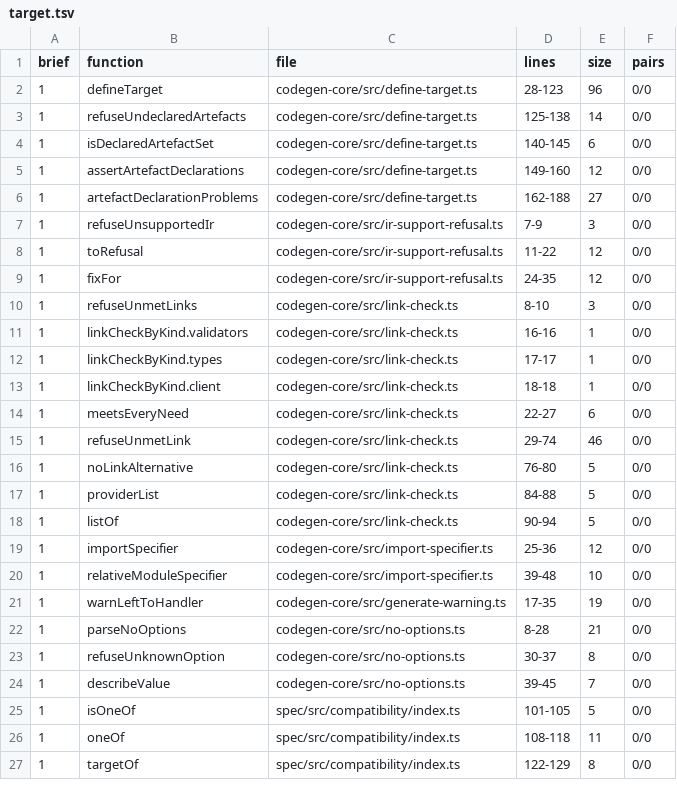
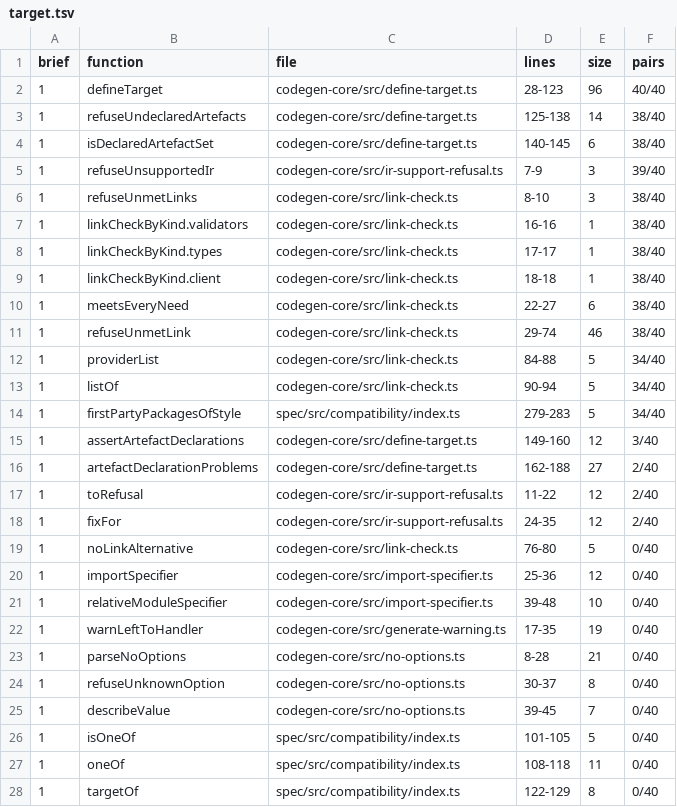
Before and after one commit to jubasse/seampact, a TSV file: docs/maintainers/rust-design/generators/target.tsv, drawn as a sheet; only a part is shown; the diff covers the shown part only.

```diff
--- a/docs/maintainers/rust-design/generators/target.tsv
+++ b/docs/maintainers/rust-design/generators/target.tsv
@@ -1,27 +1,28 @@
 brief	function	file	lines	size	pairs
-1	defineTarget	codegen-core/src/define-target.ts	28-123	96	0/0
-1	refuseUndeclaredArtefacts	codegen-core/src/define-target.ts	125-138	14	0/0
-1	isDeclaredArtefactSet	codegen-core/src/define-target.ts	140-145	6	0/0
-1	assertArtefactDeclarations	codegen-core/src/define-target.ts	149-160	12	0/0
-1	artefactDeclarationProblems	codegen-core/src/define-target.ts	162-188	27	0/0
-1	refuseUnsupportedIr	codegen-core/src/ir-support-refusal.ts	7-9	3	0/0
-1	toRefusal	codegen-core/src/ir-support-refusal.ts	11-22	12	0/0
-1	fixFor	codegen-core/src/ir-support-refusal.ts	24-35	12	0/0
-1	refuseUnmetLinks	codegen-core/src/link-check.ts	8-10	3	0/0
-1	linkCheckByKind.validators	codegen-core/src/link-check.ts	16-16	1	0/0
-1	linkCheckByKind.types	codegen-core/src/link-check.ts	17-17	1	0/0
-1	linkCheckByKind.client	codegen-core/src/link-check.ts	18-18	1	0/0
-1	meetsEveryNeed	codegen-core/src/link-check.ts	22-27	6	0/0
-1	refuseUnmetLink	codegen-core/src/link-check.ts	29-74	46	0/0
-1	noLinkAlternative	codegen-core/src/link-check.ts	76-80	5	0/0
-1	providerList	codegen-core/src/link-check.ts	84-88	5	0/0
-1	listOf	codegen-core/src/link-check.ts	90-94	5	0/0
-1	importSpecifier	codegen-core/src/import-specifier.ts	25-36	12	0/0
-1	relativeModuleSpecifier	codegen-core/src/import-specifier.ts	39-48	10	0/0
-1	warnLeftToHandler	codegen-core/src/generate-warning.ts	17-35	19	0/0
-1	parseNoOptions	codegen-core/src/no-options.ts	8-28	21	0/0
-1	refuseUnknownOption	codegen-core/src/no-options.ts	30-37	8	0/0
-1	describeValue	codegen-core/src/no-options.ts	39-45	7	0/0
-1	isOneOf	spec/src/compatibility/index.ts	101-105	5	0/0
-1	oneOf	spec/src/compatibility/index.ts	108-118	11	0/0
-1	targetOf	spec/src/compatibility/index.ts	122-129	8	0/0
+1	defineTarget	codegen-core/src/define-target.ts	28-123	96	40/40
+1	refuseUndeclaredArtefacts	codegen-core/src/define-target.ts	125-138	14	38/40
+1	isDeclaredArtefactSet	codegen-core/src/define-target.ts	140-145	6	38/40
+1	refuseUnsupportedIr	codegen-core/src/ir-support-refusal.ts	7-9	3	39/40
+1	refuseUnmetLinks	codegen-core/src/link-check.ts	8-10	3	38/40
+1	linkCheckByKind.validators	codegen-core/src/link-check.ts	16-16	1	38/40
+1	linkCheckByKind.types	codegen-core/src/link-check.ts	17-17	1	38/40
+1	linkCheckByKind.client	codegen-core/src/link-check.ts	18-18	1	38/40
+1	meetsEveryNeed	codegen-core/src/link-check.ts	22-27	6	38/40
+1	refuseUnmetLink	codegen-core/src/link-check.ts	29-74	46	38/40
+1	providerList	codegen-core/src/link-check.ts	84-88	5	34/40
+1	listOf	codegen-core/src/link-check.ts	90-94	5	34/40
+1	firstPartyPackagesOfStyle	spec/src/compatibility/index.ts	279-283	5	34/40
+1	assertArtefactDeclarations	codegen-core/src/define-target.ts	149-160	12	3/40
+1	artefactDeclarationProblems	codegen-core/src/define-target.ts	162-188	27	2/40
+1	toRefusal	codegen-core/src/ir-support-refusal.ts	11-22	12	2/40
+1	fixFor	codegen-core/src/ir-support-refusal.ts	24-35	12	2/40
+1	noLinkAlternative	codegen-core/src/link-check.ts	76-80	5	0/40
+1	importSpecifier	codegen-core/src/import-specifier.ts	25-36	12	0/40
+1	relativeModuleSpecifier	codegen-core/src/import-specifier.ts	39-48	10	0/40
+1	warnLeftToHandler	codegen-core/src/generate-warning.ts	17-35	19	0/40
+1	parseNoOptions	codegen-core/src/no-options.ts	8-28	21	0/40
+1	refuseUnknownOption	codegen-core/src/no-options.ts	30-37	8	0/40
+1	describeValue	codegen-core/src/no-options.ts	39-45	7	0/40
+1	isOneOf	spec/src/compatibility/index.ts	101-105	5	0/40
+1	oneOf	spec/src/compatibility/index.ts	108-118	11	0/40
+1	targetOf	spec/src/compatibility/index.ts	122-129	8	0/40
```
Also changed, not shown: 1 removed row and 8 edited cells elsewhere in this file, docs/maintainers/rust-design/generators/cli-config.tsv, docs/maintainers/rust-design/generators/generate.tsv, 7 other files.
